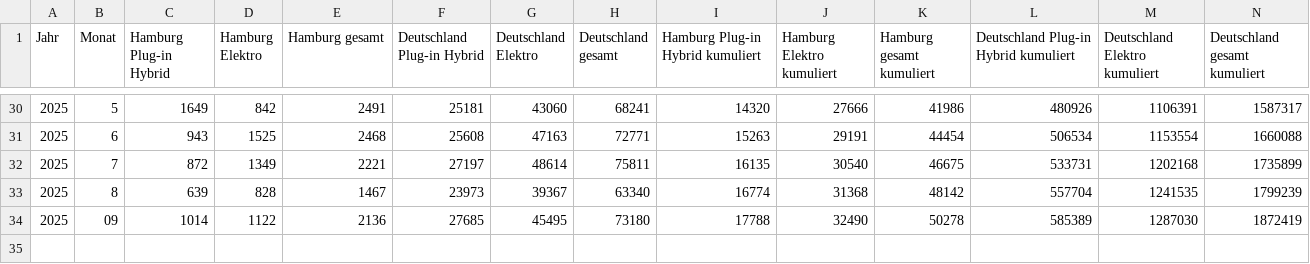
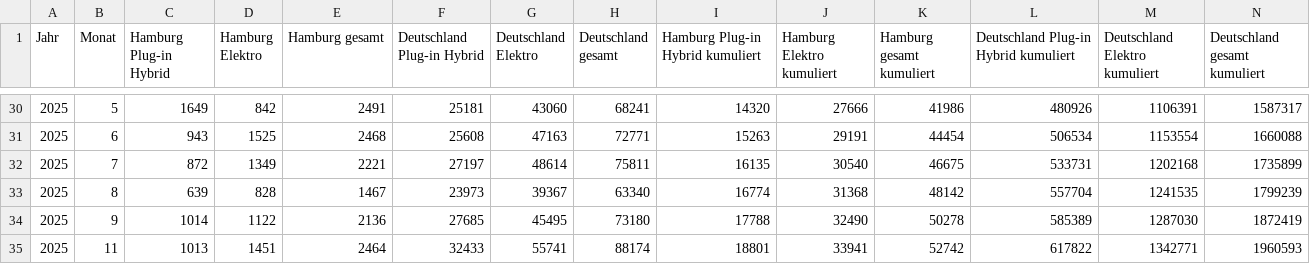
Before and after one commit to Emlxx/getKBAdata, a CSV file: combined_data.csv, drawn as a sheet; only a part is shown, gaps mark what is left out.

```diff
--- a/combined_data.csv
+++ b/combined_data.csv
@@ -33,2 +33,3 @@ Jahr;Monat;Hamburg Plug-in Hybrid;Hamburg Elektro;Hamburg gesamt;Deutschland Plu
 2025;8;639;828;1467;23973;39367;63340;16774;31368;48142;557704;1241535;1799239
-2025;09;1014;1122;2136;27685;45495;73180;17788;32490;50278;585389;1287030;1872419
+2025;9;1014;1122;2136;27685;45495;73180;17788;32490;50278;585389;1287030;1872419
+2025;11;1013;1451;2464;32433;55741;88174;18801;33941;52742;617822;1342771;1960593
```
Also changed, not shown: 1 other file.
